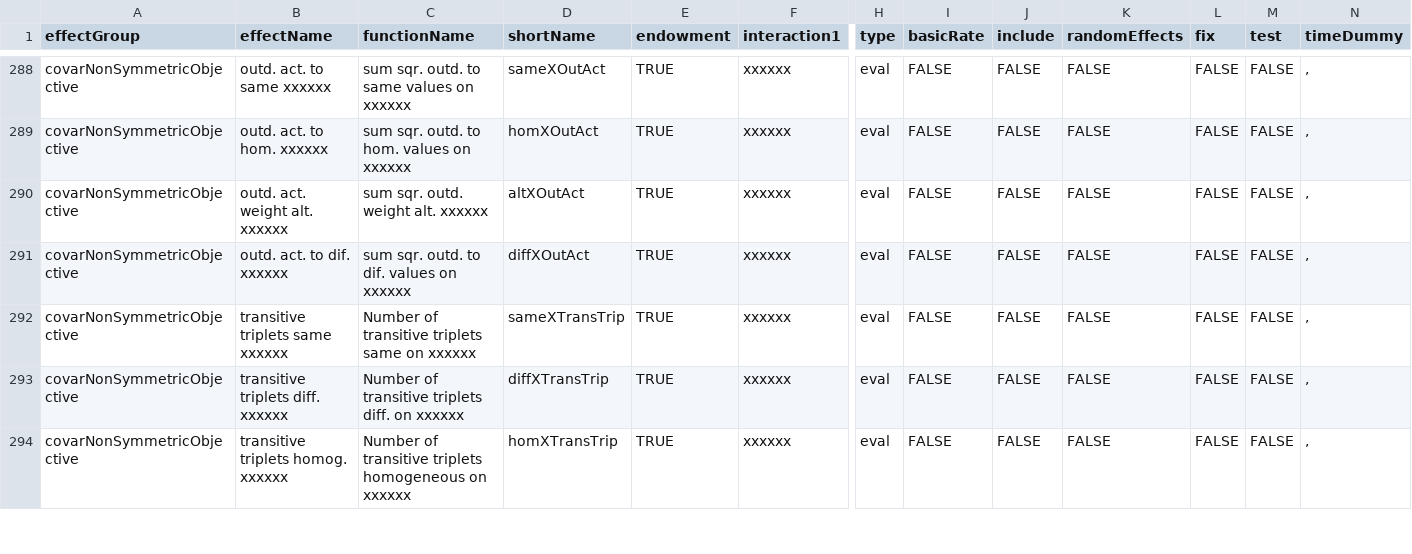
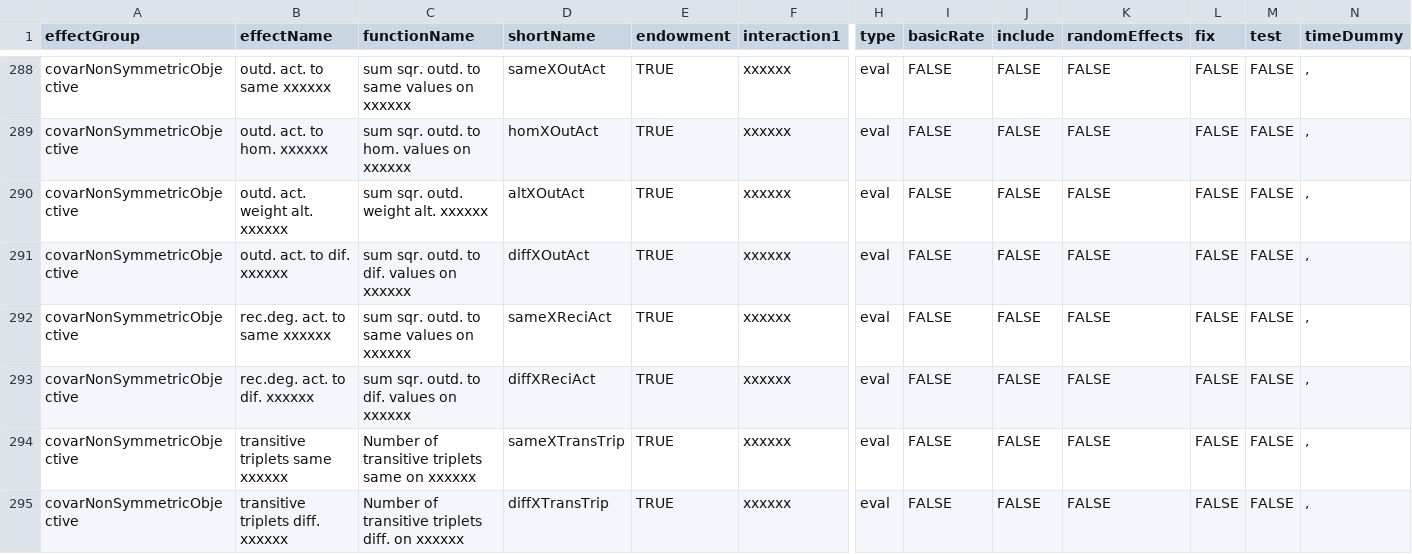
Before and after one commit to r-forge/rsiena, a CSV file: pkg/RSienaTest/data/allEffects.csv, drawn as a sheet; only a part is shown, gaps mark what is left out; the shorter side is filled out with more unchanged rows; rows hold the shown columns only; the diff names each change by its address in the sheet, - before the commit and + after, or states it on an @@ line.

Commit message:
Only RSienaTest, for AdSUM
git-svn-id: svn://svn.r-forge.r-project.org/svnroot/rsiena@338 edb9625f-4e0d-4859-8d74-9fd3b1da38cb

```diff
--- a/pkg/RSienaTest/data/allEffects.csv
+++ b/pkg/RSienaTest/data/allEffects.csv
+row 292: covarNonSymmetricObjective | rec.deg. act. to same xxxxxx | sum sqr. outd. to same values on xxxxxx | sameXReciAct | TRUE | xxxxxx | eval | FALSE | FALSE | FALSE | FALSE | FALSE | ,
+row 293: covarNonSymmetricObjective | rec.deg. act. to dif. xxxxxx | sum sqr. outd. to dif. values on xxxxxx | diffXReciAct | TRUE | xxxxxx | eval | FALSE | FALSE | FALSE | FALSE | FALSE | ,
```
Also changed, not shown: 20 other files.
